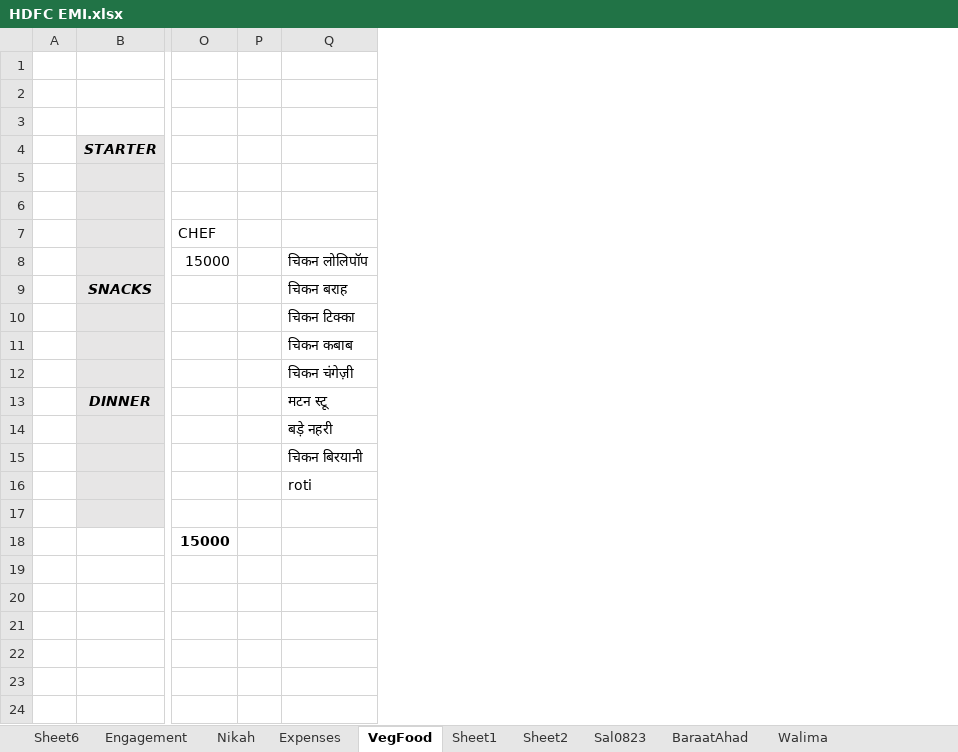
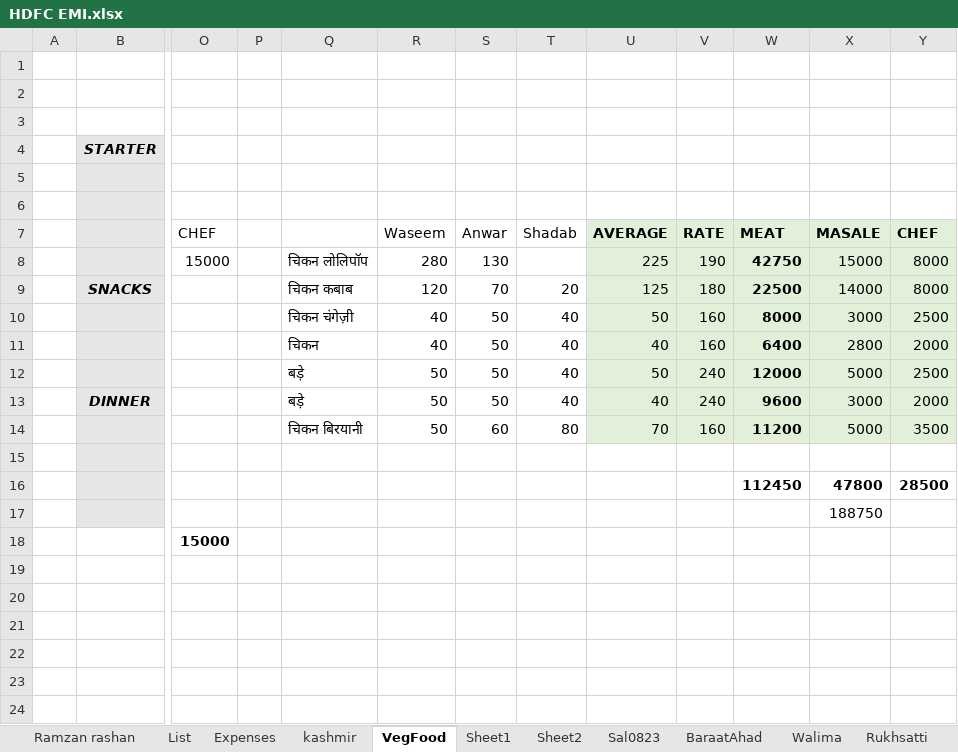
Before and after one commit to ahadzafar08/MyProject4, an Excel workbook: HDFC EMI.xlsx, sheet VegFood, drawn as a sheet; only a part is shown, gaps mark what is left out; values as stored, in another font and other column widths than the file's, no borders; the diff names each change by its address in the sheet, - before the commit and + after, or states it on an @@ line.

```diff
--- a/HDFC EMI.xlsx (sheet VegFood)
+++ b/HDFC EMI.xlsx (sheet VegFood)
-sheet tab: Sheet6
+sheet tab: Ramzan rashan
-sheet tab: Engagement
+sheet tab: List
-sheet tab: Nikah
+sheet tab: kashmir
+sheet tab: Rukhsatti
+column R (Waseem), rows 8-14: 280 | 120 | 40 | 40 | 50 | 50 | 50
+column S (Anwar), rows 8-14: 130 | 70 | 50 | 50 | 50 | 50 | 60
+column T (Shadab), rows 9-14: 20 | 40 | 40 | 40 | 40 | 80
+column U (AVERAGE), rows 8-14: 225 | 125 | 50 | 40 | 50 | 40 | 70
+column V (RATE), rows 8-14: 190 | 180 | 160 | 160 | 240 | 240 | 160
+column W (MEAT), rows 8-16: 42750 | 22500 | 8000 | 6400 | 12000 | 9600 | 11200 |  | 112450
+column X (MASALE), rows 8-17: 15000 | 14000 | 3000 | 2800 | 5000 | 3000 | 5000 |  | 47800 | 188750
+column Y (CHEF), rows 8-16: 8000 | 8000 | 2500 | 2000 | 2500 | 2000 | 3500 |  | 28500
-Q9: चिकन बराह
+Q9: चिकन कबाब
-Q10: चिकन टिक्का
+Q10: चिकन चंगेज़ी
-Q11: चिकन कबाब
+Q11: चिकन
-Q12: चिकन चंगेज़ी
+Q12: बड़े
-Q13: मटन स्टू
+Q13: बड़े
-Q14: बड़े नहरी
+Q14: चिकन बिरयानी
-Q15: चिकन बिरयानी
+Q15: (empty)
-Q16: roti
+Q16: (empty)
```
Also changed, not shown: sheet Walima, sheet Sal0823, sheet Sheet1, sheet List, sheet Expenses, other sheet tabs, formulas that keep their value, 1 other file.
